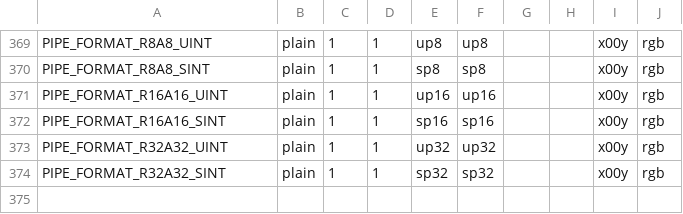
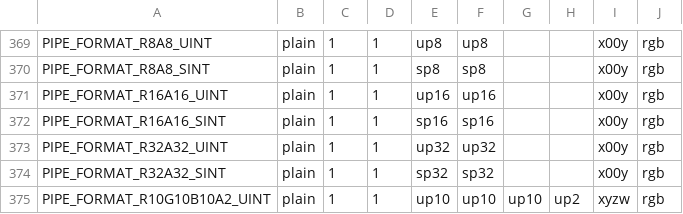
Before and after one commit to wmjb/mesa-trinity, a CSV file: src/gallium/auxiliary/util/u_format.csv, drawn as a sheet; only a part is shown, gaps mark what is left out; the diff names each change by its address in the sheet, - before the commit and + after, or states it on an @@ line.

Commit message:
gallium: Support PIPE_FORMAT_R10G10B10A2_UINT.
Same as PIPE_FORMAT_B10G10R10A2_UINT but without the swizzling.

Reviewed-by: Roland Scheidegger <sroland@vmware.com>

```diff
--- a/src/gallium/auxiliary/util/u_format.csv
+++ b/src/gallium/auxiliary/util/u_format.csv
+row 375: PIPE_FORMAT_R10G10B10A2_UINT | plain | 1 | 1 | up10 | up10 | up10 | up2 | xyzw | rgb
```
Also changed, not shown: 2 other files.
